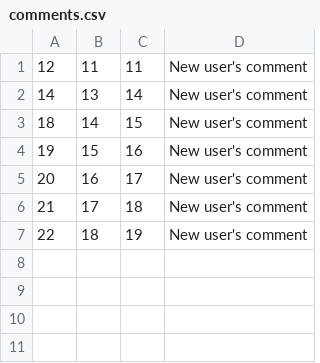
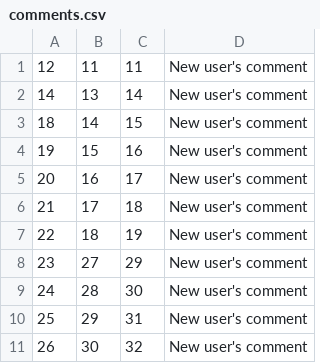
Before and after one commit to flomaster9/blog-administering, a CSV file: src/main/resources/csv_beans/comments.csv, drawn as a sheet; the diff names each change by its address in the sheet, - before the commit and + after, or states it on an @@ line.

```diff
--- a/src/main/resources/csv_beans/comments.csv
+++ b/src/main/resources/csv_beans/comments.csv
+row 8: 23 | 27 | 29 | New user's comment
+row 9: 24 | 28 | 30 | New user's comment
+row 10: 25 | 29 | 31 | New user's comment
+row 11: 26 | 30 | 32 | New user's comment
```
Also changed, not shown: src/main/resources/csv_beans/posts.csv, src/main/resources/csv_beans/users.csv, 31 other files.
